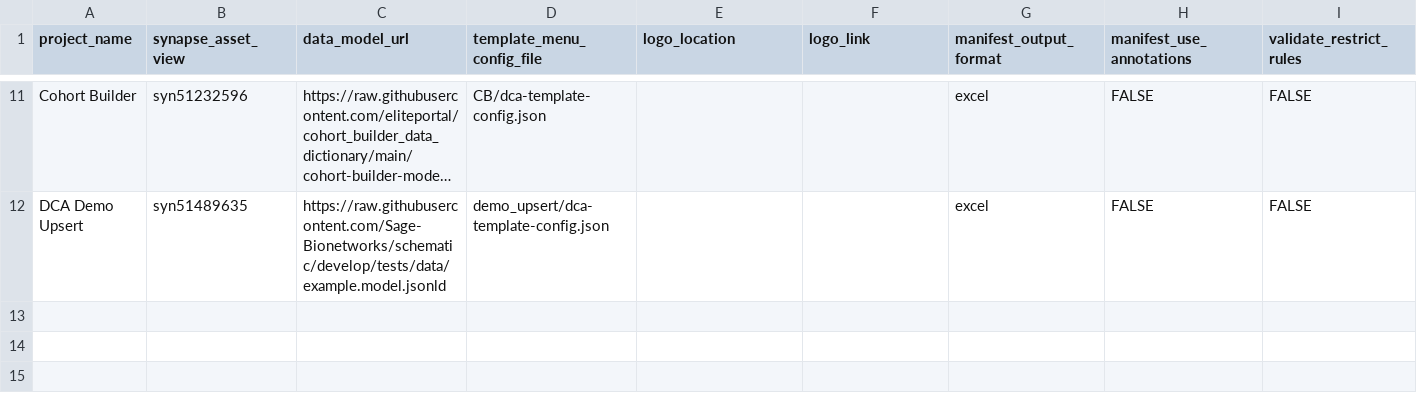
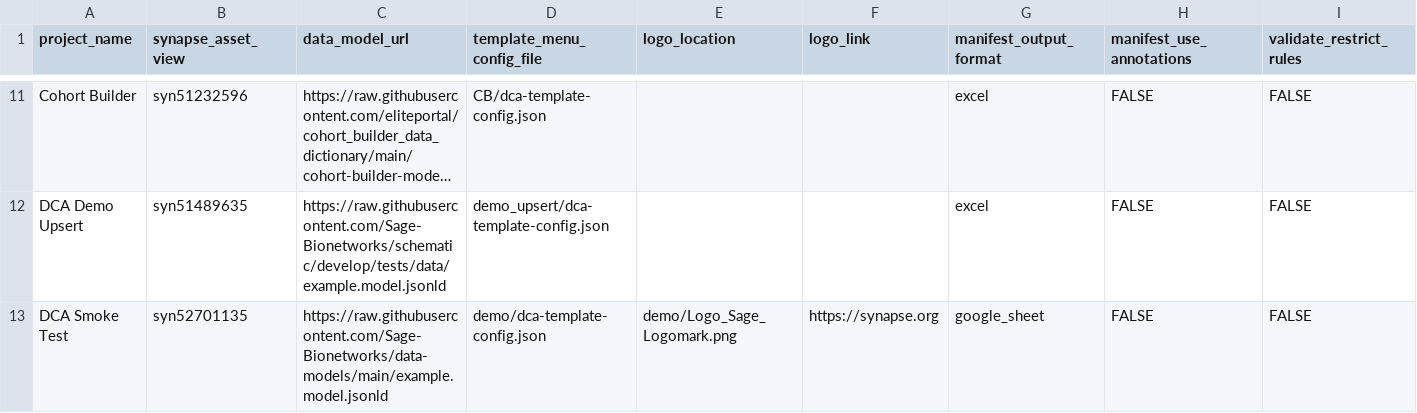
Before and after one commit to Sage-Bionetworks/data_curator_config, a CSV file: dcc_config.csv, drawn as a sheet; only a part is shown, gaps mark what is left out; long unchanged cells end in …; rows hold the shown columns only; the diff names each change by its address in the sheet, - before the commit and + after, or states it on an @@ line.

Commit message:
Add DCA Smoke Test fileview

```diff
--- a/dcc_config.csv
+++ b/dcc_config.csv
+row 13: DCA Smoke Test | syn52701135 | https://raw.githubusercontent.com/Sage-Bionetworks/data-models/main/example.model.jsonld | demo/dca-template-config.json | demo/Logo_Sage_Logomark.png | https://synapse.org | google_sheet | FALSE | FALSE
```
